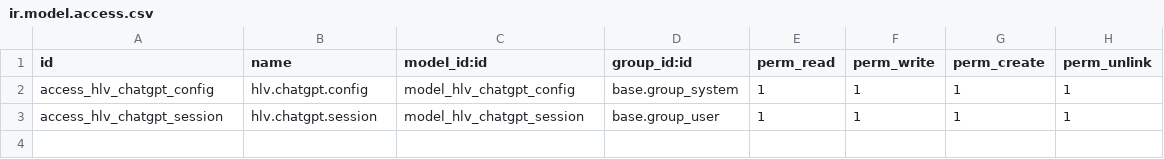
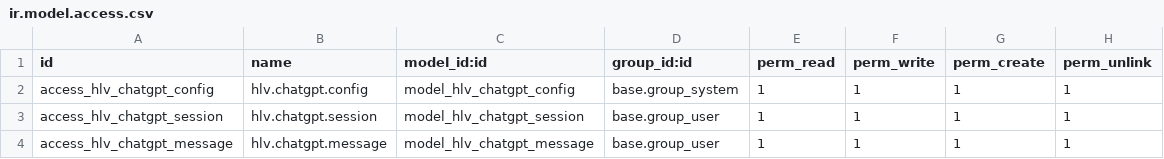
Before and after one commit to hivongseth2/HLV-odoo-crm, a CSV file: custom_addons/hlv_chatgpt/security/ir.model.access.csv, drawn as a sheet.

```diff
--- a/custom_addons/hlv_chatgpt/security/ir.model.access.csv
+++ b/custom_addons/hlv_chatgpt/security/ir.model.access.csv
@@ -3 +3,2 @@ access_hlv_chatgpt_config,hlv.chatgpt.config,model_hlv_chatgpt_config,base.group
 access_hlv_chatgpt_session,hlv.chatgpt.session,model_hlv_chatgpt_session,base.group_user,1,1,1,1
+access_hlv_chatgpt_message,hlv.chatgpt.message,model_hlv_chatgpt_message,base.group_user,1,1,1,1
```
Also changed, not shown: 2 other files.
